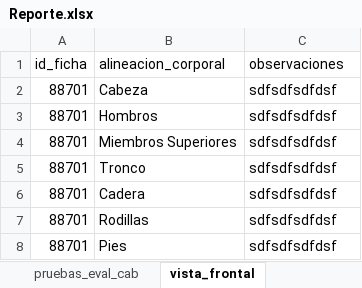
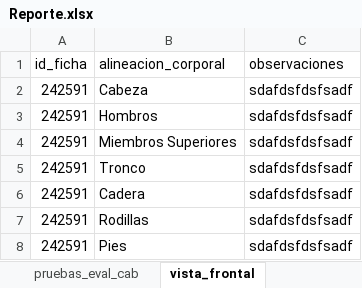
Before and after one commit to Bernardo7274/Terapia-Fisica-Mejorado, an Excel workbook: Reporte.xlsx, sheet vista_frontal, drawn as a sheet; values as stored, in another font and other column widths than the file's, no borders; table styles not drawn; the diff names each change by its address in the sheet, - before the commit and + after, or states it on an @@ line.

```diff
--- a/Reporte.xlsx (sheet vista_frontal)
+++ b/Reporte.xlsx (sheet vista_frontal)
-A2:A8 (id_ficha): 88701
+A2:A8 (id_ficha): 242591
-C2:C8 (observaciones): sdfsdfsdfdsf
+C2:C8 (observaciones): sdafdsfdsfsadf
```
Also changed, not shown: sheet fuerza_muscular_sup, sheet goniometria_sup, sheet antecedentes_heredo, sheet antecedentes_pat, sheet plan_tratamientos, sheet fuerza_muscular_inf, 22 more sheets, 4 other files.
